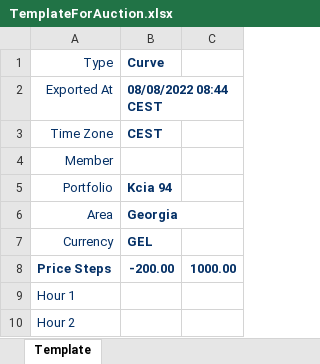
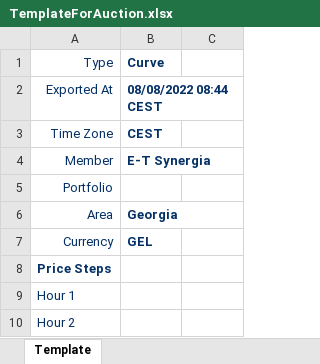
Before and after one commit to S4syka/ExcelConverterProject, an Excel workbook: ExcelBuilder/Templates/TemplateForAuction.xlsx, sheet Template, drawn as a sheet; only a part is shown; values as stored, in another font and other column widths than the file's, no borders; charts and pictures not drawn; the diff names each change by its address in the sheet, - before the commit and + after, or states it on an @@ line.

Commit message:
Finished BuildOneDayEarly method.

```diff
--- a/ExcelBuilder/Templates/TemplateForAuction.xlsx (sheet Template)
+++ b/ExcelBuilder/Templates/TemplateForAuction.xlsx (sheet Template)
-B4 (Curve): (empty)
+B4 (Curve): E-T Synergia
-B5 (Curve): Kcia 94
+B5 (Curve): (empty)
-B8 (Curve): -200.00
+B8 (Curve): (empty)
-C8: 1000.00
+C8: (empty)
```
Also changed, not shown: 11 other files.
